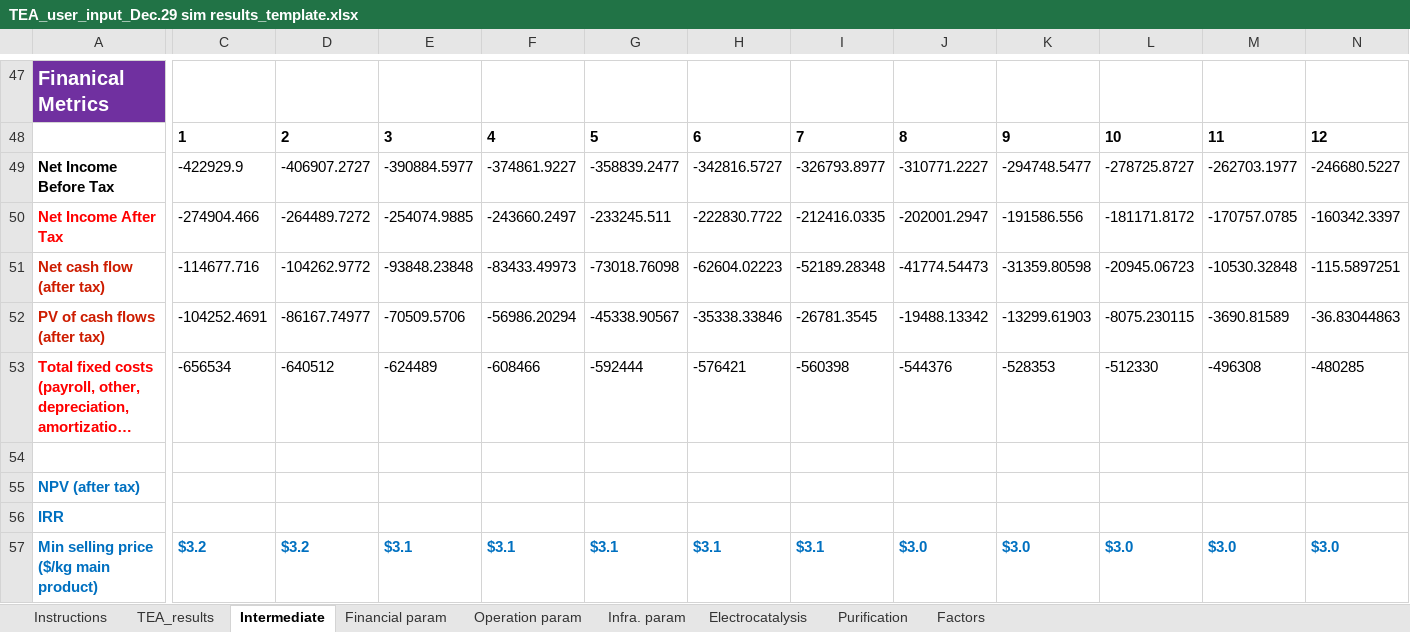
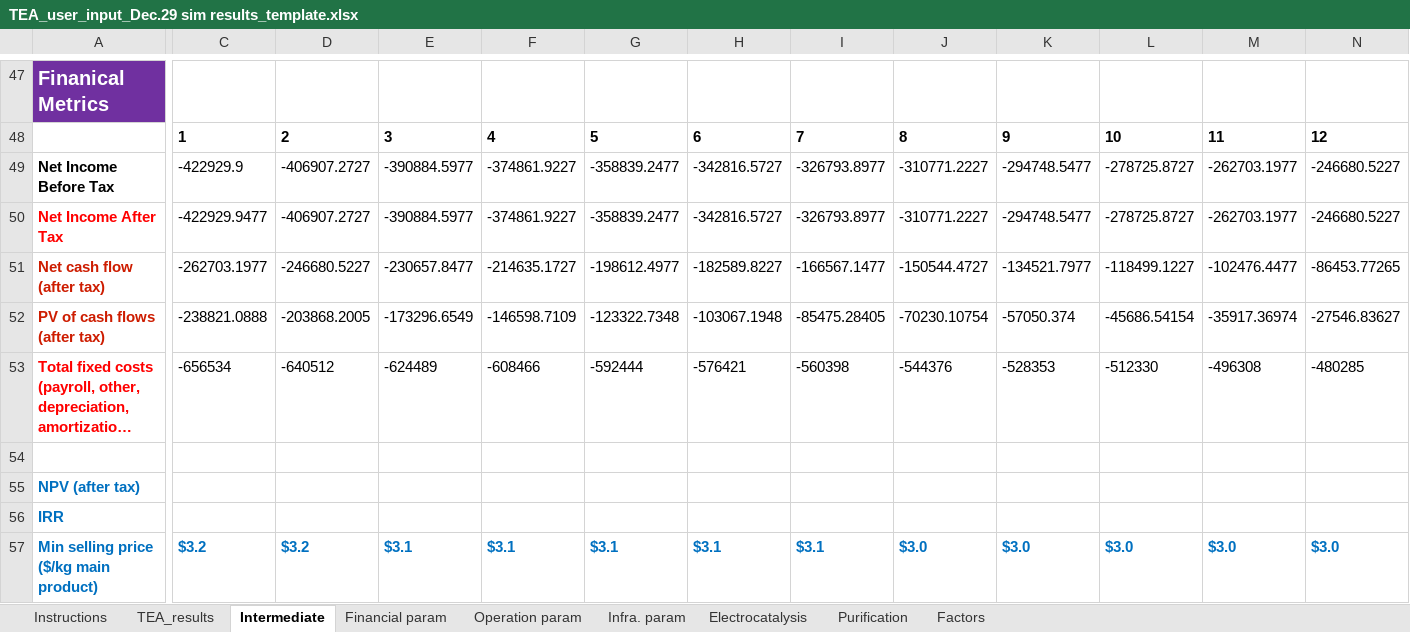
Before and after one commit to SusBioRes-UBC/LacticAcid, an Excel workbook: TEA_user_input_Dec.29 sim results_template.xlsx, sheet Intermediate, drawn as a sheet; only a part is shown, gaps mark what is left out; long unchanged cells end in …; values as stored, in another font and other column widths than the file's, no borders; removed rows and columns are numbered as before the commit, all else as after; rows hold the shown columns only; the diff covers the shown part only; the diff names each change by its address in the sheet, - before the commit and + after, or states it on an @@ line.

Commit message:
updated TEA input template to fix the bug about taxing negative income

```diff
--- a/TEA_user_input_Dec.29 sim results_template.xlsx (sheet Intermediate)
+++ b/TEA_user_input_Dec.29 sim results_template.xlsx (sheet Intermediate)
-row 50: Net Income After Tax | -274904.466 | -264489.7272 | -254074.9885 | -243660.2497 | -233245.511 | -222830.7722 | -212416.0335 | -202001.2947 | -191586.556 | -181171.8172 | -170757.0785 | -160342.3397
+row 50: Net Income After Tax | -422929.9477 | -406907.2727 | -390884.5977 | -374861.9227 | -358839.2477 | -342816.5727 | -326793.8977 | -310771.2227 | -294748.5477 | -278725.8727 | -262703.1977 | -246680.5227
-C51: -114677.716
+C51: -262703.1977
-D51: -104262.9772
+D51: -246680.5227
-E51: -93848.23848
+E51: -230657.8477
-F51: -83433.49973
+F51: -214635.1727
-G51: -73018.76098
+G51: -198612.4977
-H51: -62604.02223
+H51: -182589.8227
-I51: -52189.28348
+I51: -166567.1477
-J51: -41774.54473
+J51: -150544.4727
-K51: -31359.80598
+K51: -134521.7977
-L51: -20945.06723
+L51: -118499.1227
-M51: -10530.32848
+M51: -102476.4477
-N51: -115.5897251
+N51: -86453.77265
-C52: -104252.4691
+C52: -238821.0888
-D52: -86167.74977
+D52: -203868.2005
-E52: -70509.5706
+E52: -173296.6549
-F52: -56986.20294
+F52: -146598.7109
-G52: -45338.90567
+G52: -123322.7348
-H52: -35338.33846
+H52: -103067.1948
-I52: -26781.3545
+I52: -85475.28405
-J52: -19488.13342
+J52: -70230.10754
-K52: -13299.61903
+K52: -57050.374
-L52: -8075.230115
+L52: -45686.54154
-M52: -3690.81589
+M52: -35917.36974
-N52: -36.83044863
+N52: -27546.83627
```
Also changed, not shown: 18 edited cells elsewhere in this sheet, sheet TEA_results.
